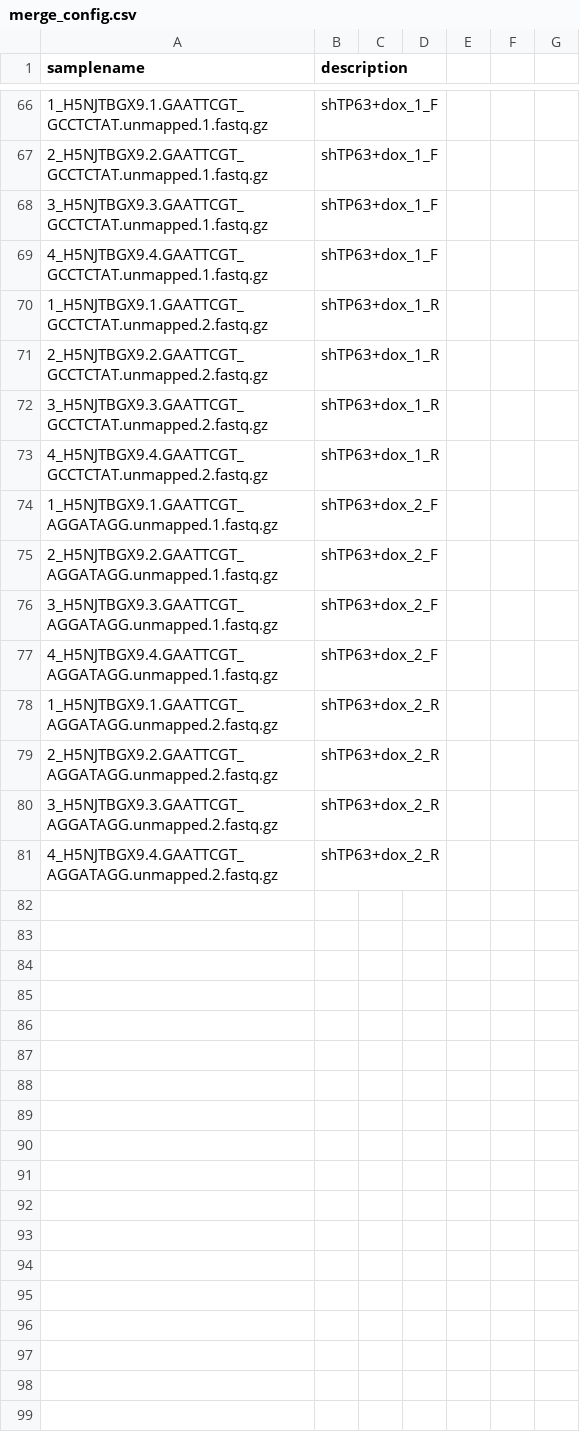
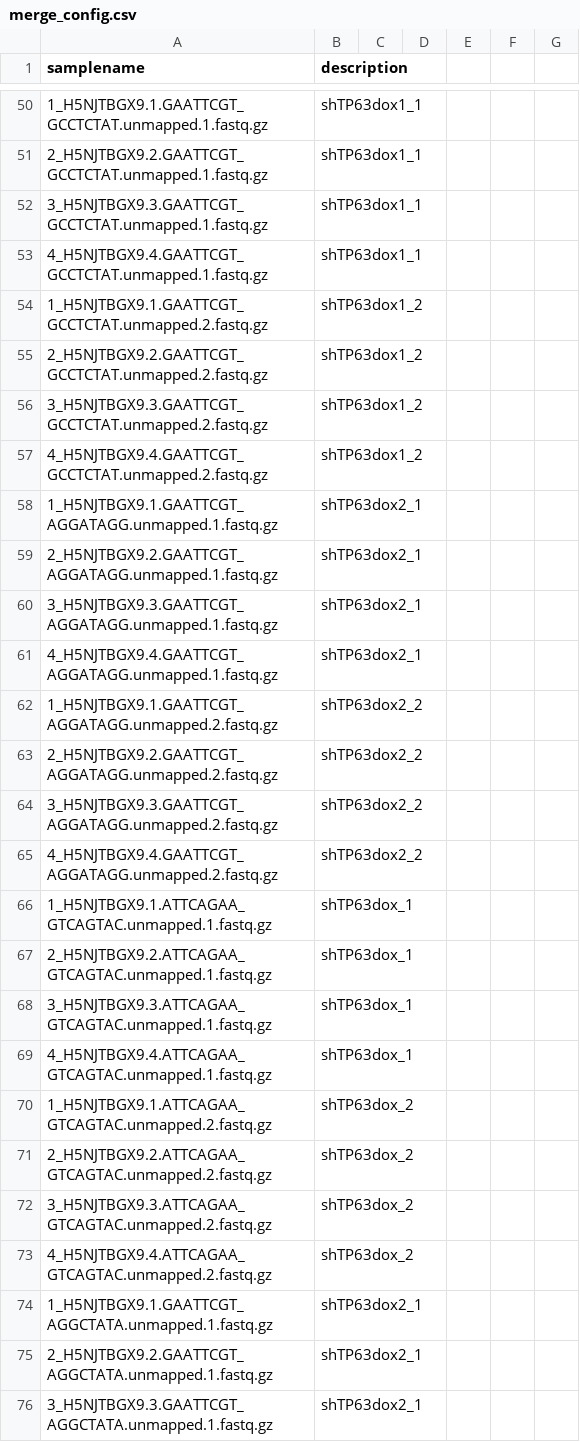
Before and after one commit to ajitjohnson/Jupyter-Notebooks, a CSV file: runs/gw_rnaseq_metadata/merge_config.csv, drawn as a sheet; only a part is shown, gaps mark what is left out; the diff covers the shown part only.

```diff
--- a/runs/gw_rnaseq_metadata/merge_config.csv
+++ b/runs/gw_rnaseq_metadata/merge_config.csv
@@ -66,16 +50,27 @@ samplename,description
-1_H5NJTBGX9.1.GAATTCGT_GCCTCTAT.unmapped.1.fastq.gz,shTP63+dox_1_F
-2_H5NJTBGX9.2.GAATTCGT_GCCTCTAT.unmapped.1.fastq.gz,shTP63+dox_1_F
-3_H5NJTBGX9.3.GAATTCGT_GCCTCTAT.unmapped.1.fastq.gz,shTP63+dox_1_F
-4_H5NJTBGX9.4.GAATTCGT_GCCTCTAT.unmapped.1.fastq.gz,shTP63+dox_1_F
-1_H5NJTBGX9.1.GAATTCGT_GCCTCTAT.unmapped.2.fastq.gz,shTP63+dox_1_R
-2_H5NJTBGX9.2.GAATTCGT_GCCTCTAT.unmapped.2.fastq.gz,shTP63+dox_1_R
-3_H5NJTBGX9.3.GAATTCGT_GCCTCTAT.unmapped.2.fastq.gz,shTP63+dox_1_R
-4_H5NJTBGX9.4.GAATTCGT_GCCTCTAT.unmapped.2.fastq.gz,shTP63+dox_1_R
-1_H5NJTBGX9.1.GAATTCGT_AGGATAGG.unmapped.1.fastq.gz,shTP63+dox_2_F
-2_H5NJTBGX9.2.GAATTCGT_AGGATAGG.unmapped.1.fastq.gz,shTP63+dox_2_F
-3_H5NJTBGX9.3.GAATTCGT_AGGATAGG.unmapped.1.fastq.gz,shTP63+dox_2_F
-4_H5NJTBGX9.4.GAATTCGT_AGGATAGG.unmapped.1.fastq.gz,shTP63+dox_2_F
-1_H5NJTBGX9.1.GAATTCGT_AGGATAGG.unmapped.2.fastq.gz,shTP63+dox_2_R
-2_H5NJTBGX9.2.GAATTCGT_AGGATAGG.unmapped.2.fastq.gz,shTP63+dox_2_R
-3_H5NJTBGX9.3.GAATTCGT_AGGATAGG.unmapped.2.fastq.gz,shTP63+dox_2_R
-4_H5NJTBGX9.4.GAATTCGT_AGGATAGG.unmapped.2.fastq.gz,shTP63+dox_2_R
+1_H5NJTBGX9.1.GAATTCGT_GCCTCTAT.unmapped.1.fastq.gz,shTP63dox1_1,,,,,
+2_H5NJTBGX9.2.GAATTCGT_GCCTCTAT.unmapped.1.fastq.gz,shTP63dox1_1,,,,,
+3_H5NJTBGX9.3.GAATTCGT_GCCTCTAT.unmapped.1.fastq.gz,shTP63dox1_1,,,,,
+4_H5NJTBGX9.4.GAATTCGT_GCCTCTAT.unmapped.1.fastq.gz,shTP63dox1_1,,,,,
+1_H5NJTBGX9.1.GAATTCGT_GCCTCTAT.unmapped.2.fastq.gz,shTP63dox1_2,,,,,
+2_H5NJTBGX9.2.GAATTCGT_GCCTCTAT.unmapped.2.fastq.gz,shTP63dox1_2,,,,,
+3_H5NJTBGX9.3.GAATTCGT_GCCTCTAT.unmapped.2.fastq.gz,shTP63dox1_2,,,,,
+4_H5NJTBGX9.4.GAATTCGT_GCCTCTAT.unmapped.2.fastq.gz,shTP63dox1_2,,,,,
+1_H5NJTBGX9.1.GAATTCGT_AGGATAGG.unmapped.1.fastq.gz,shTP63dox2_1,,,,,
+2_H5NJTBGX9.2.GAATTCGT_AGGATAGG.unmapped.1.fastq.gz,shTP63dox2_1,,,,,
+3_H5NJTBGX9.3.GAATTCGT_AGGATAGG.unmapped.1.fastq.gz,shTP63dox2_1,,,,,
+4_H5NJTBGX9.4.GAATTCGT_AGGATAGG.unmapped.1.fastq.gz,shTP63dox2_1,,,,,
+1_H5NJTBGX9.1.GAATTCGT_AGGATAGG.unmapped.2.fastq.gz,shTP63dox2_2,,,,,
+2_H5NJTBGX9.2.GAATTCGT_AGGATAGG.unmapped.2.fastq.gz,shTP63dox2_2,,,,,
+3_H5NJTBGX9.3.GAATTCGT_AGGATAGG.unmapped.2.fastq.gz,shTP63dox2_2,,,,,
+4_H5NJTBGX9.4.GAATTCGT_AGGATAGG.unmapped.2.fastq.gz,shTP63dox2_2,,,,,
+1_H5NJTBGX9.1.ATTCAGAA_GTCAGTAC.unmapped.1.fastq.gz,shTP63dox_1,,,,,
+2_H5NJTBGX9.2.ATTCAGAA_GTCAGTAC.unmapped.1.fastq.gz,shTP63dox_1,,,,,
+3_H5NJTBGX9.3.ATTCAGAA_GTCAGTAC.unmapped.1.fastq.gz,shTP63dox_1,,,,,
+4_H5NJTBGX9.4.ATTCAGAA_GTCAGTAC.unmapped.1.fastq.gz,shTP63dox_1,,,,,
+1_H5NJTBGX9.1.ATTCAGAA_GTCAGTAC.unmapped.2.fastq.gz,shTP63dox_2,,,,,
+2_H5NJTBGX9.2.ATTCAGAA_GTCAGTAC.unmapped.2.fastq.gz,shTP63dox_2,,,,,
+3_H5NJTBGX9.3.ATTCAGAA_GTCAGTAC.unmapped.2.fastq.gz,shTP63dox_2,,,,,
+4_H5NJTBGX9.4.ATTCAGAA_GTCAGTAC.unmapped.2.fastq.gz,shTP63dox_2,,,,,
+1_H5NJTBGX9.1.GAATTCGT_AGGCTATA.unmapped.1.fastq.gz,shTP63dox2_1,,,,,
+2_H5NJTBGX9.2.GAATTCGT_AGGCTATA.unmapped.1.fastq.gz,shTP63dox2_1,,,,,
+3_H5NJTBGX9.3.GAATTCGT_AGGCTATA.unmapped.1.fastq.gz,shTP63dox2_1,,,,,
```
Also changed, not shown: 5 added rows, 16 removed rows and 49 edited cells elsewhere in this file, 2 other files.
